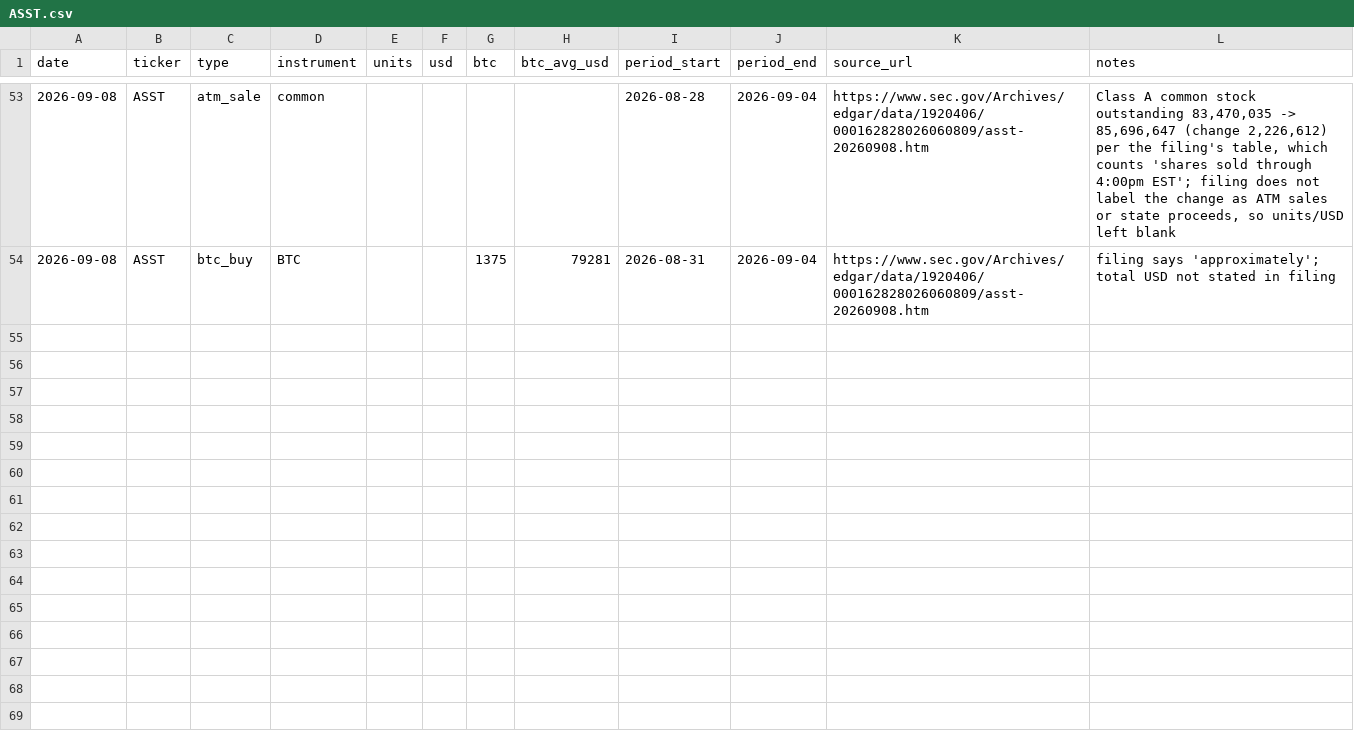
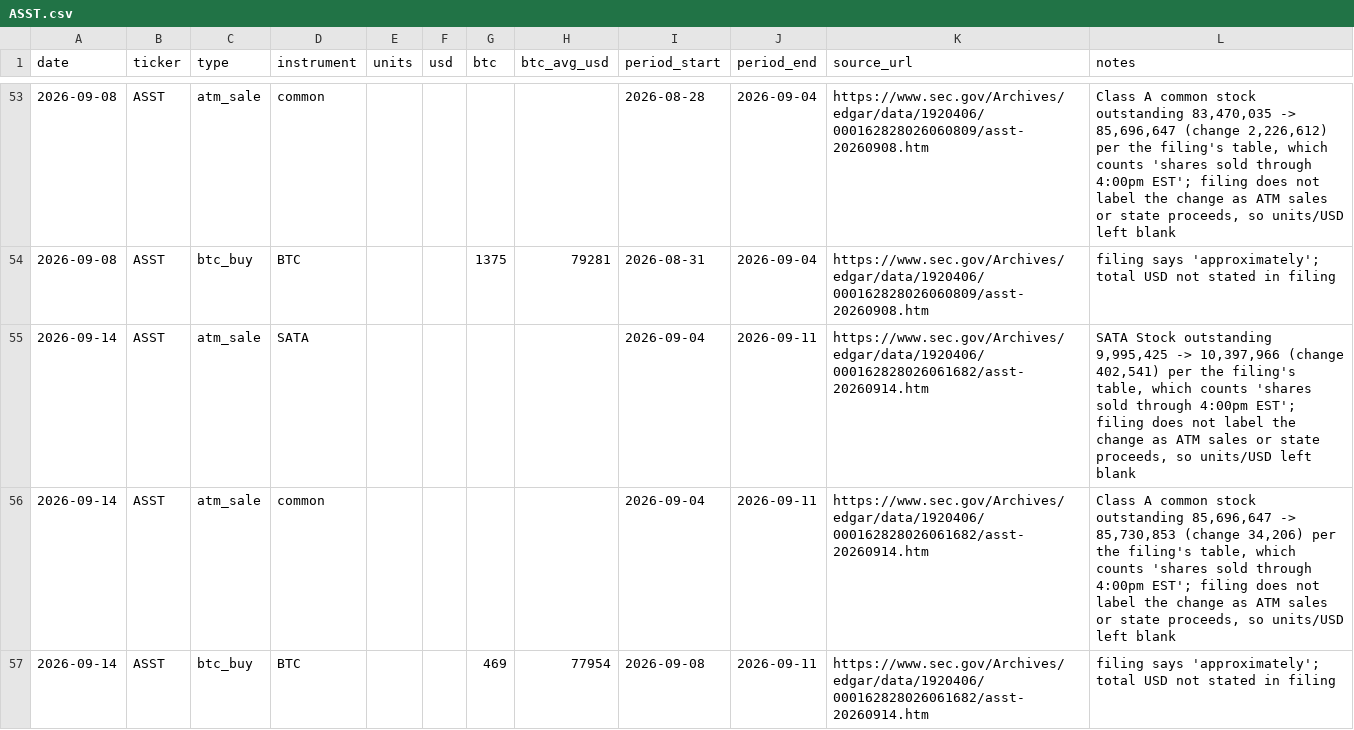
Before and after one commit to lucascashwell3-ai/datproof, a CSV file: data/moves/ASST.csv, drawn as a sheet; only a part is shown, gaps mark what is left out; the diff names each change by its address in the sheet, - before the commit and + after, or states it on an @@ line.

```diff
--- a/data/moves/ASST.csv
+++ b/data/moves/ASST.csv
+row 55: 2026-09-14 | ASST | atm_sale | SATA |  |  |  |  | 2026-09-04 | 2026-09-11 | https://www.sec.gov/Archives/edgar/data/1920406/000162828026061682/asst-20260914.htm | SATA Stock outstanding 9,995,425 -> 10,397,966 (change 402,541) per the filing's table, which counts 'shares sold through 4:00pm EST'; filing does not label the change as ATM sales or state proceeds, so units/USD left blank
+row 56: 2026-09-14 | ASST | atm_sale | common |  |  |  |  | 2026-09-04 | 2026-09-11 | https://www.sec.gov/Archives/edgar/data/1920406/000162828026061682/asst-20260914.htm | Class A common stock outstanding 85,696,647 -> 85,730,853 (change 34,206) per the filing's table, which counts 'shares sold through 4:00pm EST'; filing does not label the change as ATM sales or state proceeds, so units/USD left blank
+row 57: 2026-09-14 | ASST | btc_buy | BTC |  |  | 469 | 77954 | 2026-09-08 | 2026-09-11 | https://www.sec.gov/Archives/edgar/data/1920406/000162828026061682/asst-20260914.htm | filing says 'approximately'; total USD not stated in filing
```
Also changed, not shown: 3 other files.
